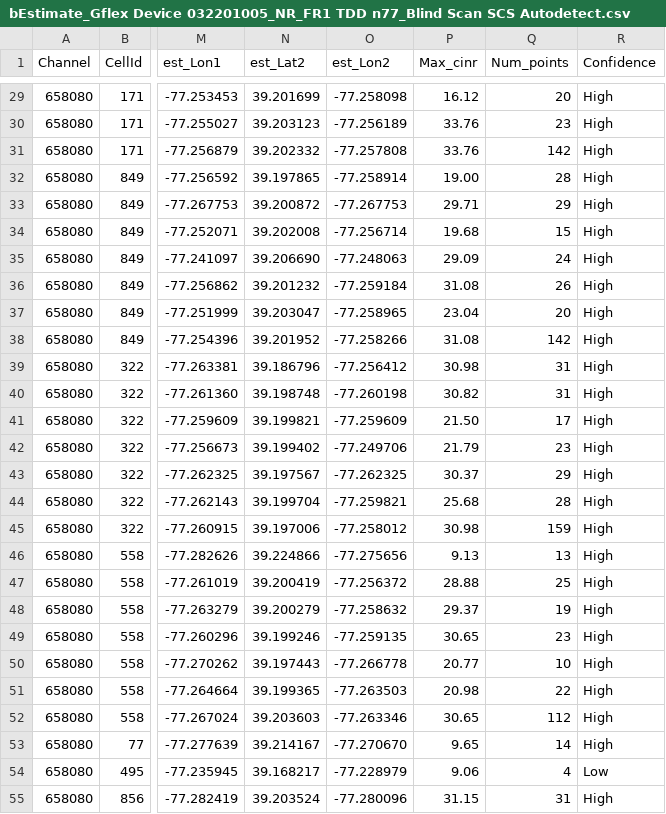
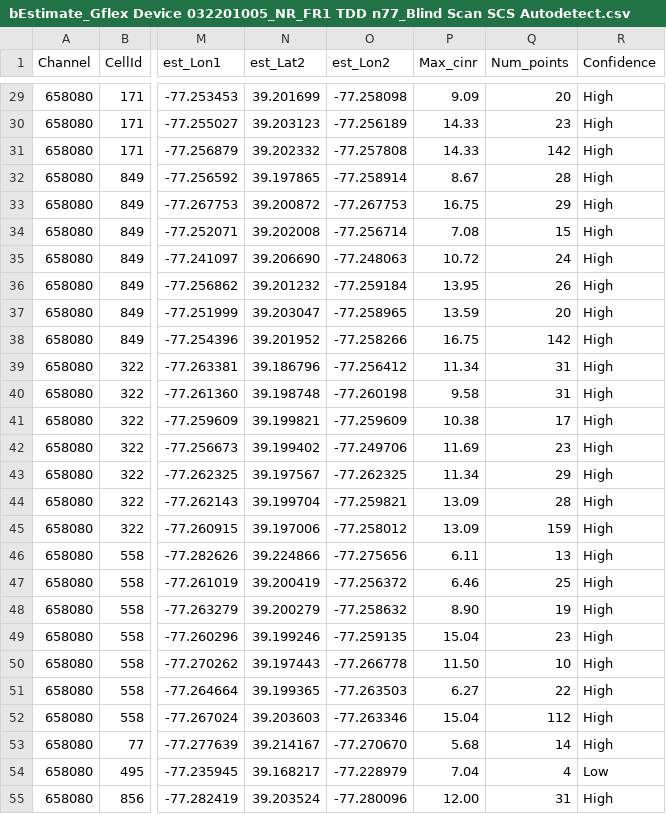
Before and after one commit to amirmassoud99/BTS_Loc_CSharp, a CSV file: Refbackup/bEstimate_Gflex Device 032201005_NR_FR1 TDD n77_Blind Scan SCS Autodetect.csv, drawn as a sheet; only a part is shown, gaps mark what is left out; the diff covers the shown part only; the diff names each change by its address in the sheet, - before the commit and + after, or states it on an @@ line.

```diff
--- a/Refbackup/bEstimate_Gflex Device 032201005_NR_FR1 TDD n77_Blind Scan SCS Autodetect.csv
+++ b/Refbackup/bEstimate_Gflex Device 032201005_NR_FR1 TDD n77_Blind Scan SCS Autodetect.csv
-P29 (Max_cinr): 16.12
+P29 (Max_cinr): 9.09
-P30:P31 (Max_cinr): 33.76
+P30:P31 (Max_cinr): 14.33
-P32 (Max_cinr): 19.00
+P32 (Max_cinr): 8.67
-P33 (Max_cinr): 29.71
+P33 (Max_cinr): 16.75
-P34 (Max_cinr): 19.68
+P34 (Max_cinr): 7.08
-P35 (Max_cinr): 29.09
+P35 (Max_cinr): 10.72
-P36 (Max_cinr): 31.08
+P36 (Max_cinr): 13.95
-P37 (Max_cinr): 23.04
+P37 (Max_cinr): 13.59
-P38 (Max_cinr): 31.08
+P38 (Max_cinr): 16.75
-P39 (Max_cinr): 30.98
+P39 (Max_cinr): 11.34
-P40 (Max_cinr): 30.82
+P40 (Max_cinr): 9.58
-P41 (Max_cinr): 21.50
+P41 (Max_cinr): 10.38
-P42 (Max_cinr): 21.79
+P42 (Max_cinr): 11.69
-P43 (Max_cinr): 30.37
+P43 (Max_cinr): 11.34
-P44 (Max_cinr): 25.68
+P44 (Max_cinr): 13.09
-P45 (Max_cinr): 30.98
+P45 (Max_cinr): 13.09
-P46 (Max_cinr): 9.13
+P46 (Max_cinr): 6.11
-P47 (Max_cinr): 28.88
+P47 (Max_cinr): 6.46
-P48 (Max_cinr): 29.37
+P48 (Max_cinr): 8.90
-P49 (Max_cinr): 30.65
+P49 (Max_cinr): 15.04
-P50 (Max_cinr): 20.77
+P50 (Max_cinr): 11.50
-P51 (Max_cinr): 20.98
+P51 (Max_cinr): 6.27
-P52 (Max_cinr): 30.65
+P52 (Max_cinr): 15.04
-P53 (Max_cinr): 9.65
+P53 (Max_cinr): 5.68
-P54 (Max_cinr): 9.06
+P54 (Max_cinr): 7.04
-P55 (Max_cinr): 31.15
+P55 (Max_cinr): 12.00
```
Also changed, not shown: 33 edited cells elsewhere in this file, 8 other files.
